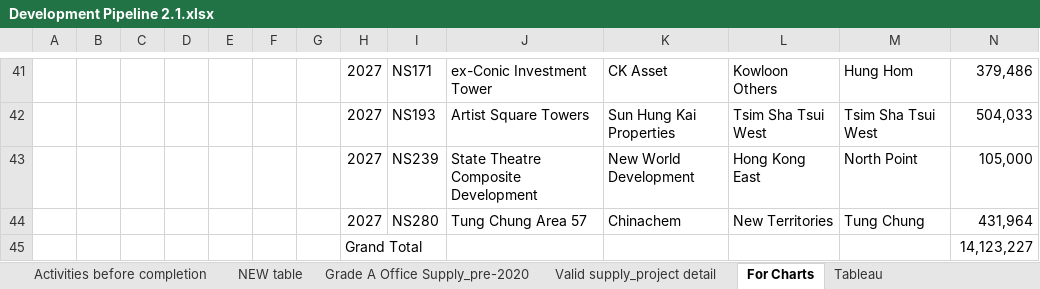
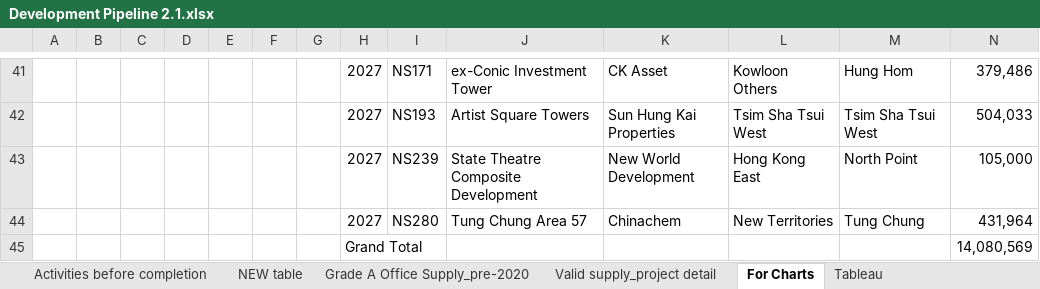
Before and after one commit to HK-RSH/hk-office-360, an Excel workbook: Development Pipeline 2.1.xlsx, sheet For Charts, drawn as a sheet; only a part is shown, gaps mark what is left out; values as stored, in another font and other column widths than the file's, no borders; the diff covers the shown part only; the diff names each change by its address in the sheet, - before the commit and + after, or states it on an @@ line.

```diff
--- a/Development Pipeline 2.1.xlsx (sheet For Charts)
+++ b/Development Pipeline 2.1.xlsx (sheet For Charts)
-N45: 14,123,227
+N45: 14,080,569
```
Also changed, not shown: 1 added row, 1 removed row and 29 edited cells elsewhere in this sheet, sheet Grade A Office Supply_pre-2020, sheet NEW table, formulas that keep their value, 7 other files.
